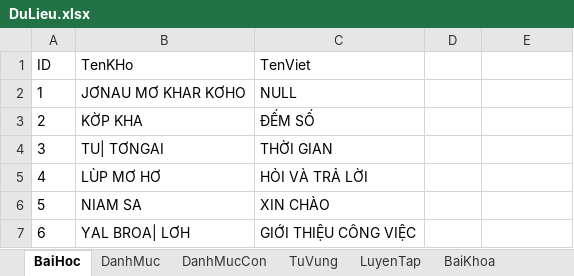
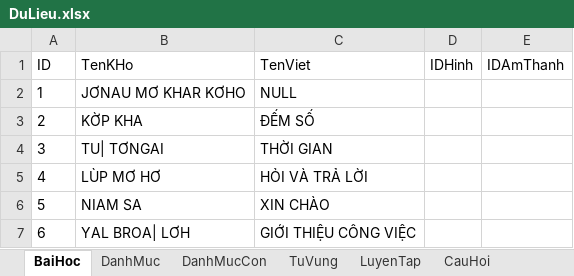
Before and after one commit to khanhvinhit/Do-An, an Excel workbook: THESIS/DuLieu.xlsx, sheet BaiHoc, drawn as a sheet; only a part is shown; values as stored, in another font and other column widths than the file's, no borders; the diff names each change by its address in the sheet, - before the commit and + after, or states it on an @@ line.

```diff
--- a/THESIS/DuLieu.xlsx (sheet BaiHoc)
+++ b/THESIS/DuLieu.xlsx (sheet BaiHoc)
-D1: (empty)
+D1: IDHinh
-E1: (empty)
+E1: IDAmThanh
```
Also changed, not shown: other sheet tabs.
